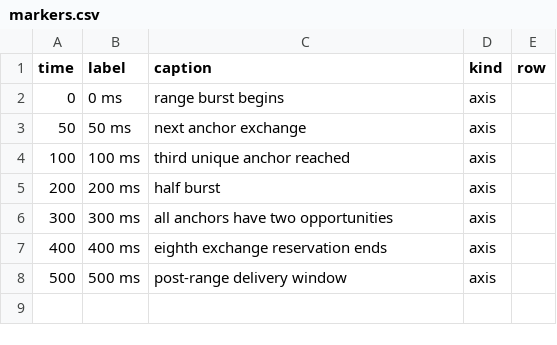
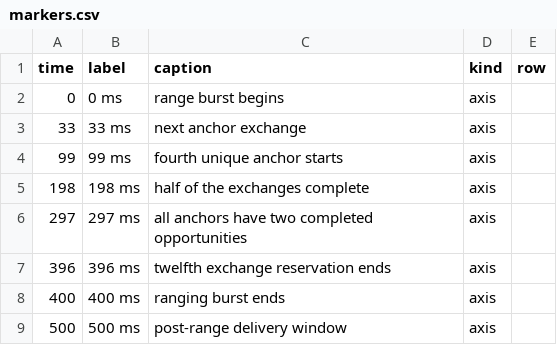
Before and after one commit to Jubliano-sama/IMEC2, a CSV file: Documentation/protocol_timelines/click_three_anchor_feasibility/markers.csv, drawn as a sheet.

```diff
--- a/Documentation/protocol_timelines/click_three_anchor_feasibility/markers.csv
+++ b/Documentation/protocol_timelines/click_three_anchor_feasibility/markers.csv
@@ -2,7 +2,8 @@ time,label,caption,kind,row
 0,0 ms,range burst begins,axis,
-50,50 ms,next anchor exchange,axis,
-100,100 ms,third unique anchor reached,axis,
-200,200 ms,half burst,axis,
-300,300 ms,all anchors have two opportunities,axis,
-400,400 ms,eighth exchange reservation ends,axis,
+33,33 ms,next anchor exchange,axis,
+99,99 ms,fourth unique anchor starts,axis,
+198,198 ms,half of the exchanges complete,axis,
+297,297 ms,all anchors have two completed opportunities,axis,
+396,396 ms,twelfth exchange reservation ends,axis,
+400,400 ms,ranging burst ends,axis,
 500,500 ms,post-range delivery window,axis,
```
Also changed, not shown: Documentation/protocol_timelines/click_three_anchor_feasibility/config.csv, Documentation/protocol_timelines/click_three_anchor_feasibility/events.csv, 26 other files.
